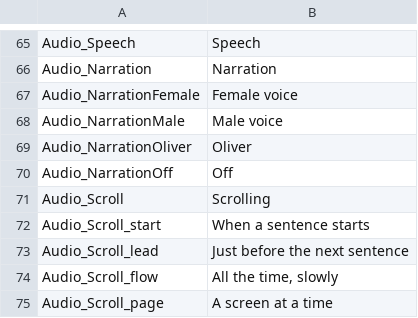
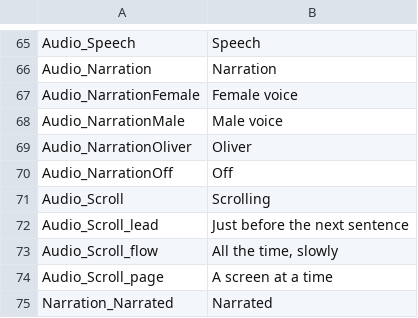
Before and after one commit to vdepagter/myfathersworkapp, a CSV file: MyFathersWorkApp/MyFathersWorkApp/wwwroot/localization/UI_Localization.csv, drawn as a sheet; only a part is shown, gaps mark what is left out; the shorter side is filled out with more unchanged rows.

```diff
--- a/MyFathersWorkApp/MyFathersWorkApp/wwwroot/localization/UI_Localization.csv
+++ b/MyFathersWorkApp/MyFathersWorkApp/wwwroot/localization/UI_Localization.csv
@@ -71,3 +71,2 @@ Audio_NarrationOff;Off
 Audio_Scroll;Scrolling
-Audio_Scroll_start;When a sentence starts
 Audio_Scroll_lead;Just before the next sentence
```
Also changed, not shown: 3 other files.
